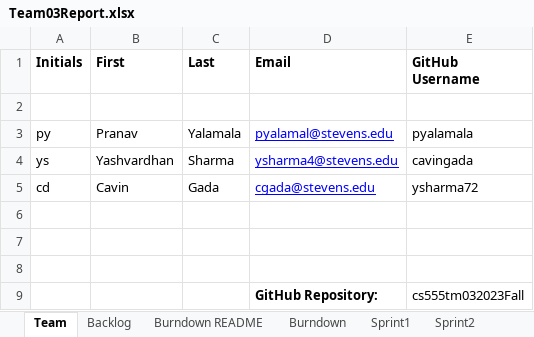
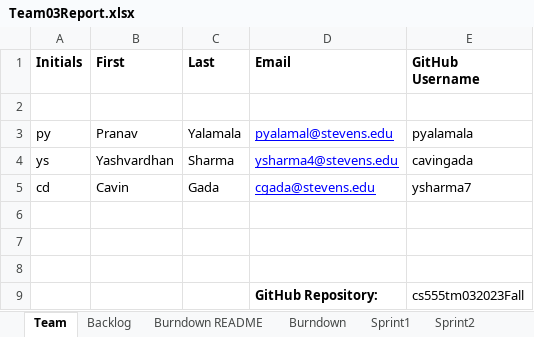
Before and after one commit to cavingada/cs555tm032023Fall, an Excel workbook: Team03Report.xlsx, sheet Team, drawn as a sheet; values as stored, in another font and other column widths than the file's, no borders; the diff names each change by its address in the sheet, - before the commit and + after, or states it on an @@ line.

Commit message:
excel fixed

```diff
--- a/Team03Report.xlsx (sheet Team)
+++ b/Team03Report.xlsx (sheet Team)
-E5 (GitHub Username): ysharma72
+E5 (GitHub Username): ysharma7
```
